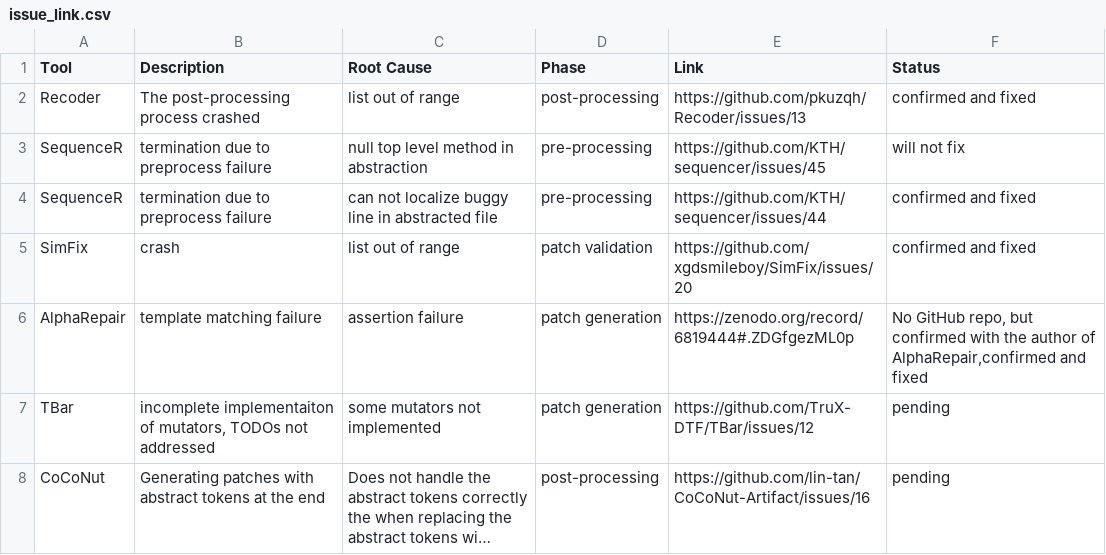
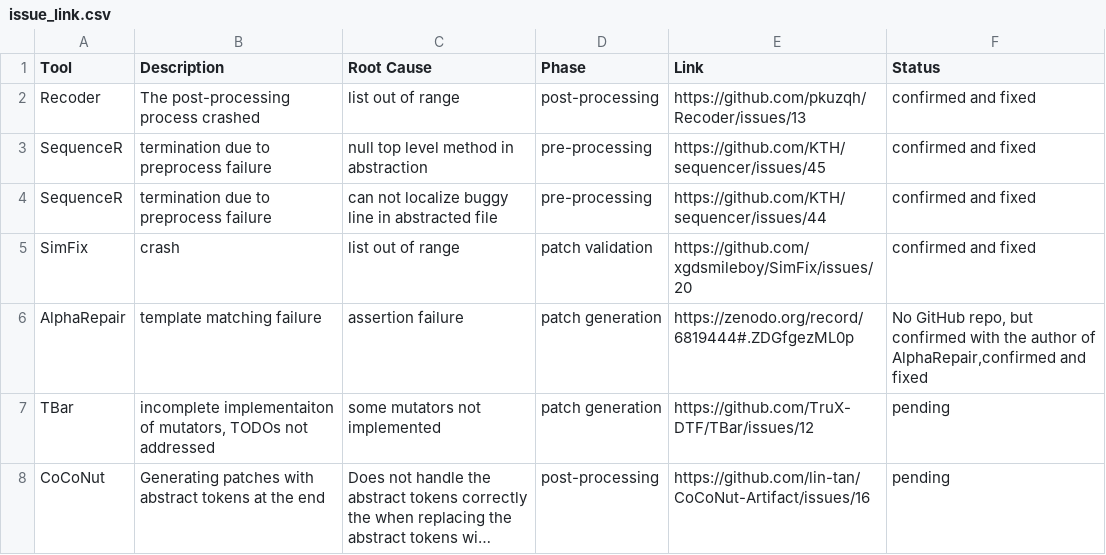
Before and after one commit to mutrepair/BenchmarkingAPR, a CSV file: issue_link.csv, drawn as a sheet; long unchanged cells end in ….

Commit message:
update issue link, one more bug got confirmed and fixed, check sequencer: issue-45

```diff
--- a/issue_link.csv
+++ b/issue_link.csv
@@ -2,3 +2,3 @@ Tool,Description,Root Cause,Phase,Link,Status
 Recoder,The post-processing process crashed,list out of range,post-processing,https://github.com/pkuzqh/Recoder/issues/13,confirmed and fixed
-SequenceR,termination due to preprocess failure,null top level method in abstraction,pre-processing,https://github.com/KTH/sequencer/issues/45,will not fix
+SequenceR,termination due to preprocess failure,null top level method in abstraction,pre-processing,https://github.com/KTH/sequencer/issues/45,confirmed and fixed
 SequenceR,termination due to preprocess failure,can not localize buggy line in abstracted file,pre-processing,https://github.com/KTH/sequencer/issues/44,confirmed and fixed
```
